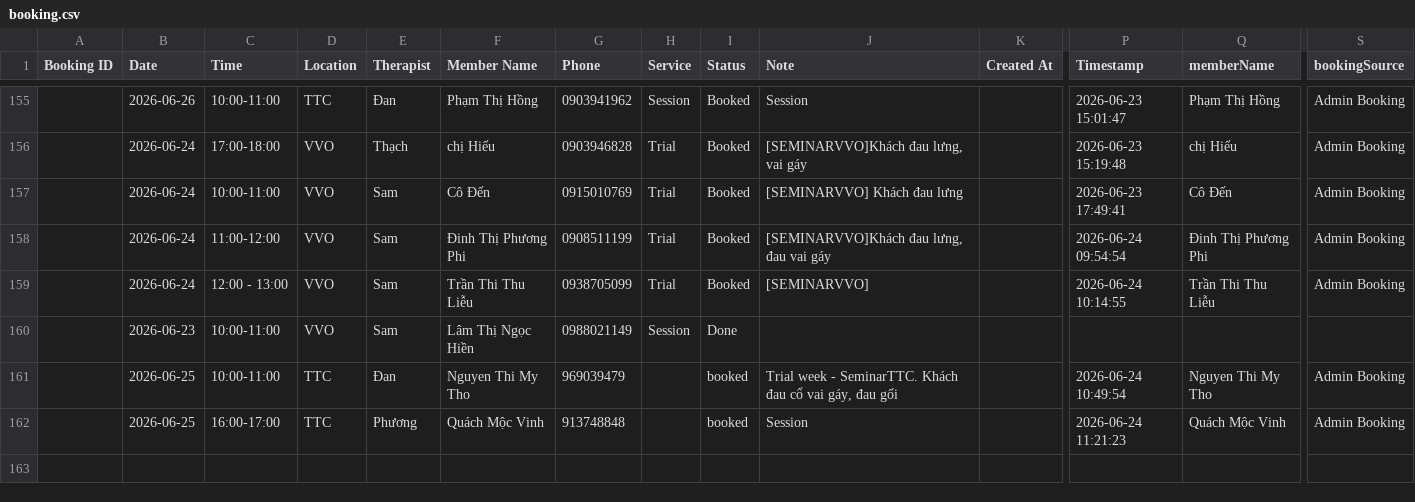
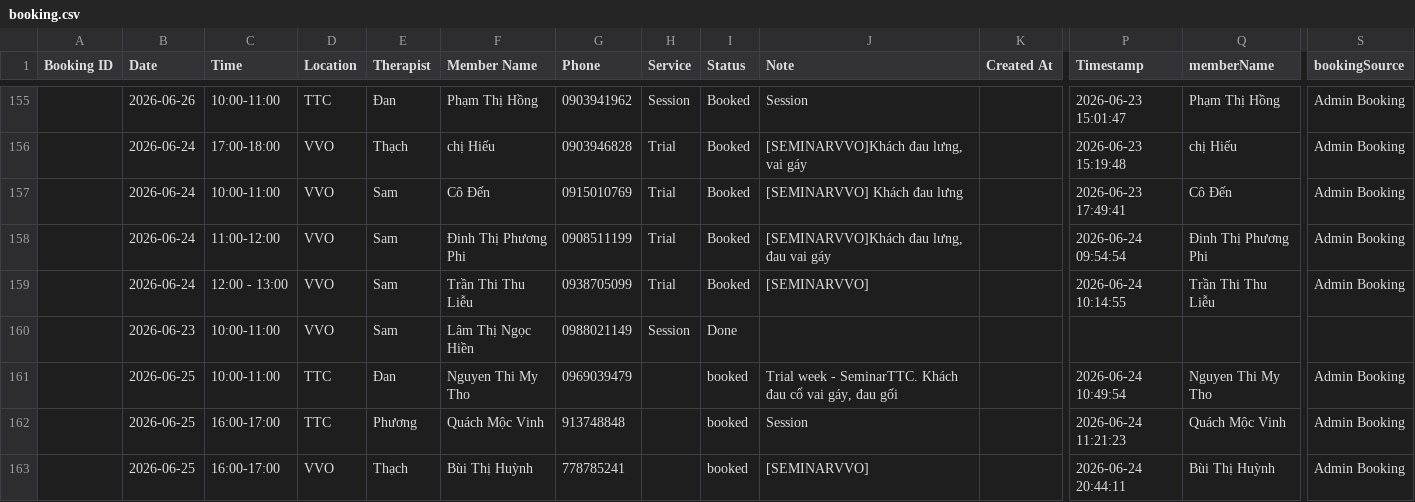
Before and after one commit to dtchien401/ProPhysio-Dashboard, a CSV file: booking.csv, drawn as a sheet; only a part is shown, gaps mark what is left out; rows hold the shown columns only; the diff names each change by its address in the sheet, - before the commit and + after, or states it on an @@ line.

Commit message:
Auto upload booking.csv from Google Sheets

```diff
--- a/booking.csv
+++ b/booking.csv
-G161 (Phone): 969039479
+G161 (Phone): 0969039479
+row 163:  | 2026-06-25 | 16:00-17:00 | VVO | Thạch | Bùi Thị Huỳnh | 778785241 |  | booked | [SEMINARVVO] |  | 2026-06-24 20:44:11 | Bùi Thị Huỳnh | Admin Booking
```
